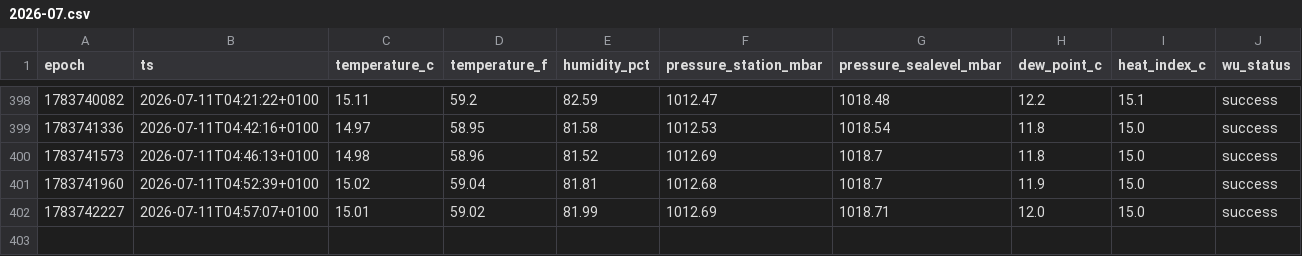
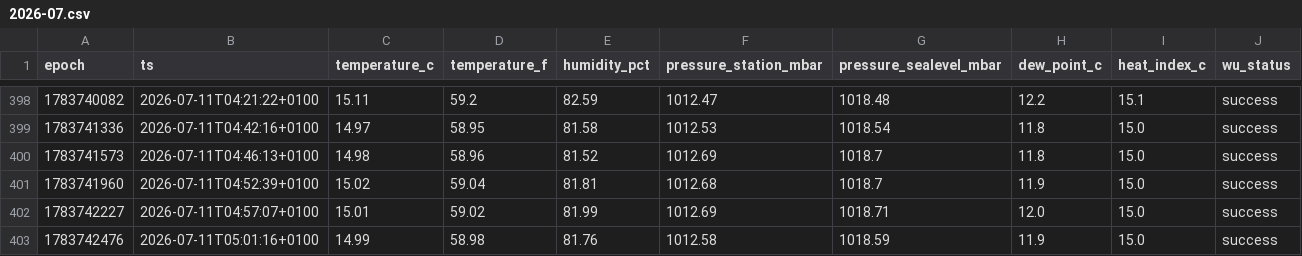
Before and after one commit to garnathan/garden-weather, a CSV file: data/2026-07.csv, drawn as a sheet; only a part is shown, gaps mark what is left out; the diff names each change by its address in the sheet, - before the commit and + after, or states it on an @@ line.

```diff
--- a/data/2026-07.csv
+++ b/data/2026-07.csv
+row 403: 1783742476 | 2026-07-11T05:01:16+0100 | 14.99 | 58.98 | 81.76 | 1012.58 | 1018.59 | 11.9 | 15.0 | success
```
Also changed, not shown: 2 other files.
